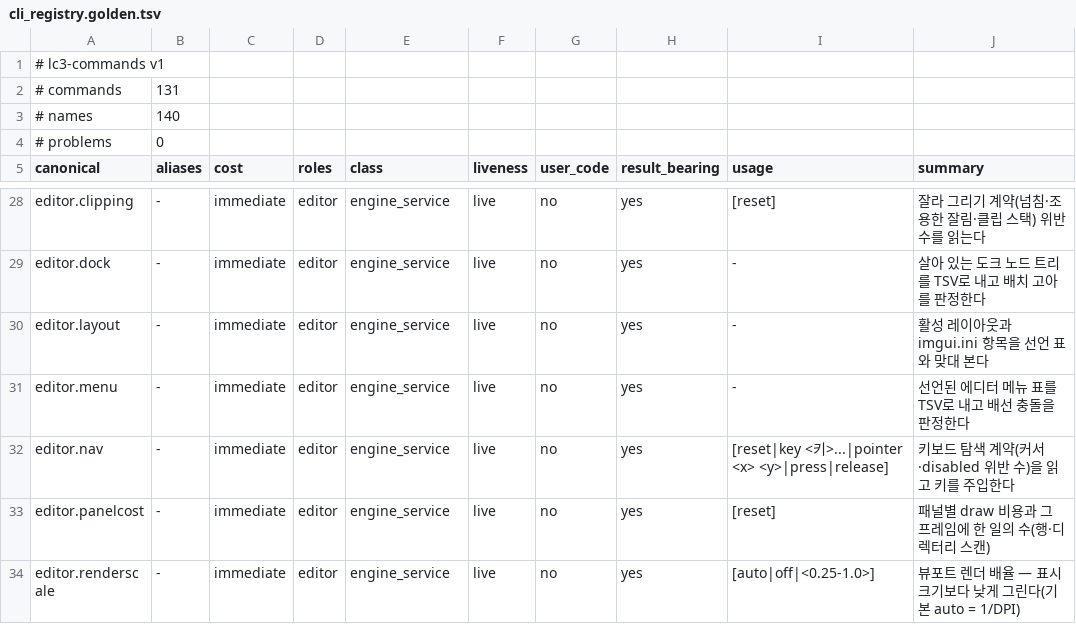
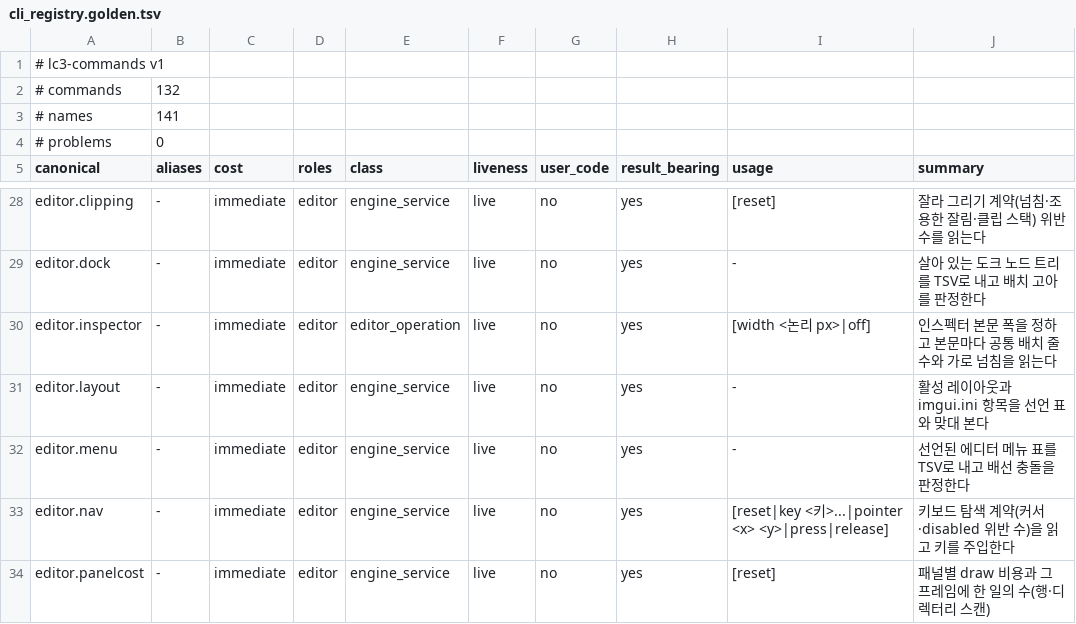
Before and after one commit to 29thnight/CreatorEngine, a TSV file: Tools/regression/cli_registry.golden.tsv, drawn as a sheet; only a part is shown, gaps mark what is left out; the shorter side is filled out with more unchanged rows.

Commit message:
test(editor): W2-I4 인스펙터 드로어 배치의 자를 연다 — 본문 폭 지정·공통 배치 줄 수·가로 넘침, 그리고 Decal 추가 추락
판정문의 "240/320/480/720 에서 가로 잘림 0" 과 "미이관 표면 0" 을 잴 수단이 없었다 —
인스펙터 도크는 절대 폭을 지키고, 이관은 소스 셈으로만 읽혔다.

- editor.inspector [width <논리 px>|off]: 본문을 요청 폭의 영역 안에서 그리고,
  본문마다 begin_property_line 을 지난 줄 수와 오른쪽 넘침 px 를 낸다(InspectorControl.h).
- EditorPropertyRow: property_line_count() 누계.
- verify-inspector-drawer-layout.ps1: 이관을 끝낸 드로어 목록에만 단정(네 폭 줄 > 0 · 넘침 0),
  나머지는 수만 낸다. 자 자신(받은 폭 = 요청 × 배율, 좁히면 넘치는 본문이 있다)도 단정.
  변이 셋 모두 붉음. 착수 기준선: 240 에서 Image 260 · Canvas 62 · Decal 54 · PlayerInput 47 ·
  BT 47 · Sound 24 · Terrain 16 · MeshRenderer 15 px 넘침.
- fix: DecalComponent 를 붙이면 에디터가 죽었다. 빈 텍스처 이름이 Assets/Textures 폴더가 되고
  Texture::Load*FromPath 셋이 exists 만 보아 WIC 가 폴더를 열다 예외. is_regular_file 로.
- 명령 등록부 골든 갱신.

```diff
--- a/Tools/regression/cli_registry.golden.tsv
+++ b/Tools/regression/cli_registry.golden.tsv
@@ -1,4 +1,4 @@
 # lc3-commands v1
-# commands	131
-# names	140
+# commands	132
+# names	141
 # problems	0
@@ -29,2 +29,3 @@ editor.clipping	-	immediate	editor	engine_service	live	no	yes	[reset]	잘라 그
 editor.dock	-	immediate	editor	engine_service	live	no	yes	-	살아 있는 도크 노드 트리를 TSV로 내고 배치 고아를 판정한다
+editor.inspector	-	immediate	editor	editor_operation	live	no	yes	[width <논리 px>|off]	인스펙터 본문 폭을 정하고 본문마다 공통 배치 줄 수와 가로 넘침을 읽는다
 editor.layout	-	immediate	editor	engine_service	live	no	yes	-	활성 레이아웃과 imgui.ini 항목을 선언 표와 맞대 본다
```
Also changed, not shown: 11 other files.
